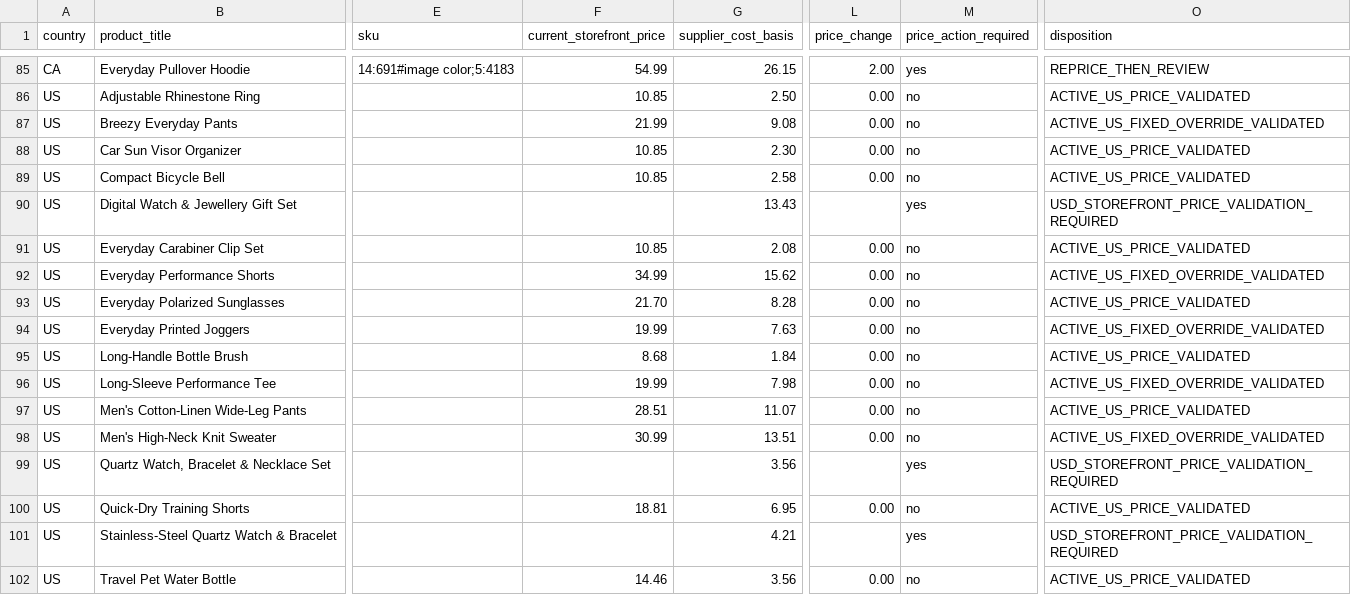
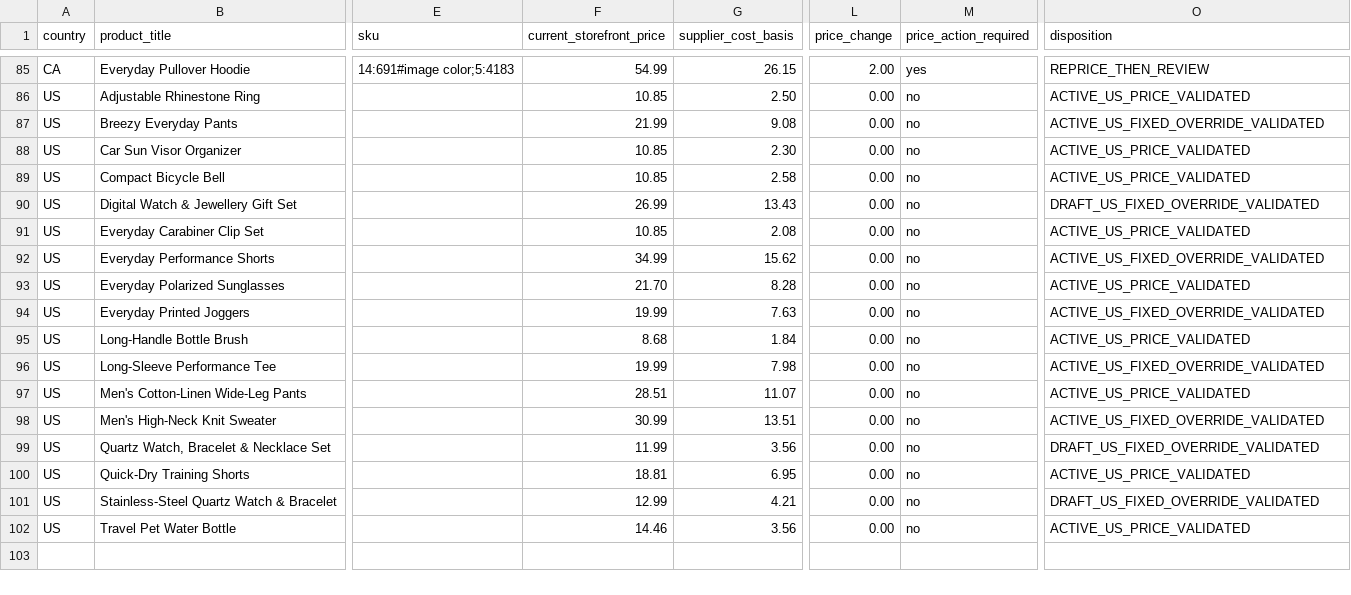
Before and after one commit to dchavez3395/Puchica-hydrogen, a CSV file: docs/storewide-pricing-actions-2026-07-26.csv, drawn as a sheet; only a part is shown, gaps mark what is left out; the diff names each change by its address in the sheet, - before the commit and + after, or states it on an @@ line.

```diff
--- a/docs/storewide-pricing-actions-2026-07-26.csv
+++ b/docs/storewide-pricing-actions-2026-07-26.csv
-F90 (current_storefront_price): (empty)
+F90 (current_storefront_price): 26.99
-L90 (price_change): (empty)
+L90 (price_change): 0.00
-M90 (price_action_required): yes
+M90 (price_action_required): no
-O90 (disposition): USD_STOREFRONT_PRICE_VALIDATION_REQUIRED
+O90 (disposition): DRAFT_US_FIXED_OVERRIDE_VALIDATED
-F99 (current_storefront_price): (empty)
+F99 (current_storefront_price): 11.99
-L99 (price_change): (empty)
+L99 (price_change): 0.00
-M99 (price_action_required): yes
+M99 (price_action_required): no
-O99 (disposition): USD_STOREFRONT_PRICE_VALIDATION_REQUIRED
+O99 (disposition): DRAFT_US_FIXED_OVERRIDE_VALIDATED
-F101 (current_storefront_price): (empty)
+F101 (current_storefront_price): 12.99
-L101 (price_change): (empty)
+L101 (price_change): 0.00
-M101 (price_action_required): yes
+M101 (price_action_required): no
-O101 (disposition): USD_STOREFRONT_PRICE_VALIDATION_REQUIRED
+O101 (disposition): DRAFT_US_FIXED_OVERRIDE_VALIDATED
```
Also changed, not shown: docs/storewide-product-workboard-2026-07-26.csv, docs/storewide-us-catalog-price-validation-2026-07-26.csv, 6 other files.
